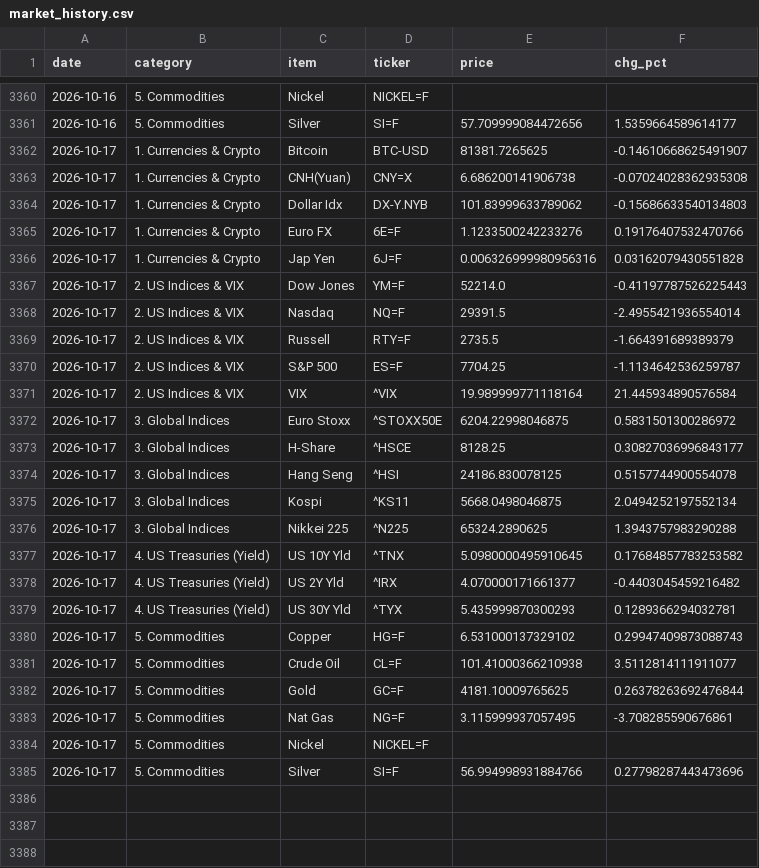
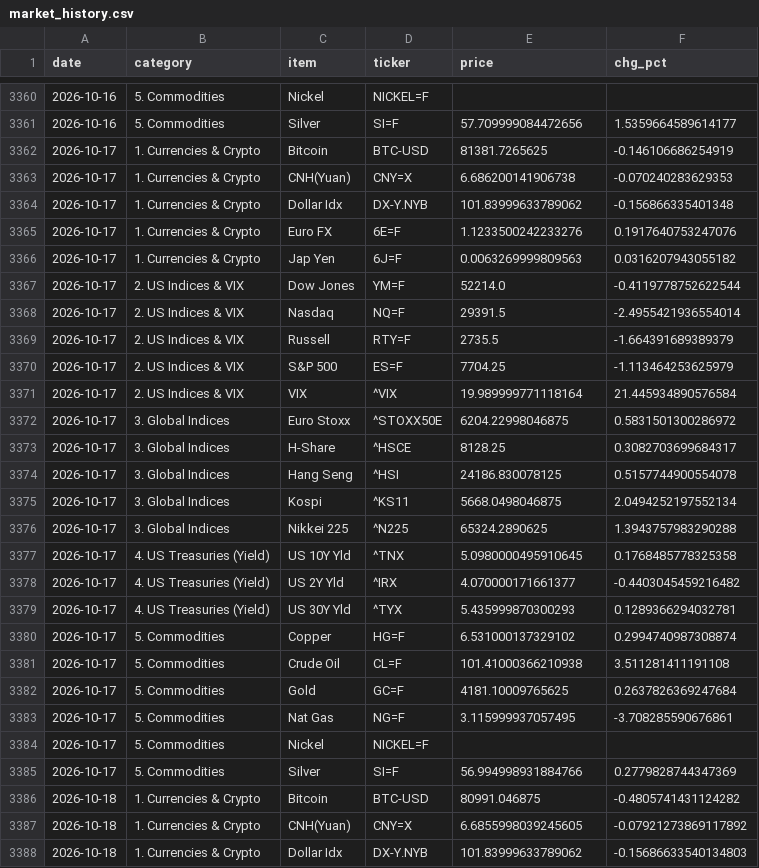
Before and after one commit to hyobot/niceweather, a CSV file: data/market_history.csv, drawn as a sheet; only a part is shown, gaps mark what is left out; the diff covers the shown part only.

Commit message:
Update market history

```diff
--- a/data/market_history.csv
+++ b/data/market_history.csv
@@ -3361,14 +3361,14 @@
 2026-10-16,5. Commodities,Silver,SI=F,57.709999084472656,1.5359664589614177
-2026-10-17,1. Currencies & Crypto,Bitcoin,BTC-USD,81381.7265625,-0.14610668625491907
-2026-10-17,1. Currencies & Crypto,CNH(Yuan),CNY=X,6.686200141906738,-0.07024028362935308
-2026-10-17,1. Currencies & Crypto,Dollar Idx,DX-Y.NYB,101.83999633789062,-0.15686633540134803
-2026-10-17,1. Currencies & Crypto,Euro FX,6E=F,1.1233500242233276,0.19176407532470766
-2026-10-17,1. Currencies & Crypto,Jap Yen,6J=F,0.006326999980956316,0.03162079430551828
-2026-10-17,2. US Indices & VIX,Dow Jones,YM=F,52214.0,-0.41197787526225443
+2026-10-17,1. Currencies & Crypto,Bitcoin,BTC-USD,81381.7265625,-0.146106686254919
+2026-10-17,1. Currencies & Crypto,CNH(Yuan),CNY=X,6.686200141906738,-0.070240283629353
+2026-10-17,1. Currencies & Crypto,Dollar Idx,DX-Y.NYB,101.83999633789062,-0.156866335401348
+2026-10-17,1. Currencies & Crypto,Euro FX,6E=F,1.1233500242233276,0.1917640753247076
+2026-10-17,1. Currencies & Crypto,Jap Yen,6J=F,0.0063269999809563,0.0316207943055182
+2026-10-17,2. US Indices & VIX,Dow Jones,YM=F,52214.0,-0.4119778752622544
 2026-10-17,2. US Indices & VIX,Nasdaq,NQ=F,29391.5,-2.4955421936554014
 2026-10-17,2. US Indices & VIX,Russell,RTY=F,2735.5,-1.664391689389379
-2026-10-17,2. US Indices & VIX,S&P 500,ES=F,7704.25,-1.1134642536259787
+2026-10-17,2. US Indices & VIX,S&P 500,ES=F,7704.25,-1.113464253625979
 2026-10-17,2. US Indices & VIX,VIX,^VIX,19.989999771118164,21.445934890576584
 2026-10-17,3. Global Indices,Euro Stoxx,^STOXX50E,6204.22998046875,0.5831501300286972
-2026-10-17,3. Global Indices,H-Share,^HSCE,8128.25,0.30827036996843177
+2026-10-17,3. Global Indices,H-Share,^HSCE,8128.25,0.3082703699684317
 2026-10-17,3. Global Indices,Hang Seng,^HSI,24186.830078125,0.5157744900554078
@@ -3376,10 +3376,13 @@
 2026-10-17,3. Global Indices,Nikkei 225,^N225,65324.2890625,1.3943757983290288
-2026-10-17,4. US Treasuries (Yield),US 10Y Yld,^TNX,5.0980000495910645,0.17684857783253582
+2026-10-17,4. US Treasuries (Yield),US 10Y Yld,^TNX,5.0980000495910645,0.1768485778325358
 2026-10-17,4. US Treasuries (Yield),US 2Y Yld,^IRX,4.070000171661377,-0.4403045459216482
 2026-10-17,4. US Treasuries (Yield),US 30Y Yld,^TYX,5.435999870300293,0.1289366294032781
-2026-10-17,5. Commodities,Copper,HG=F,6.531000137329102,0.29947409873088743
-2026-10-17,5. Commodities,Crude Oil,CL=F,101.41000366210938,3.5112814111911077
-2026-10-17,5. Commodities,Gold,GC=F,4181.10009765625,0.26378263692476844
+2026-10-17,5. Commodities,Copper,HG=F,6.531000137329102,0.2994740987308874
+2026-10-17,5. Commodities,Crude Oil,CL=F,101.41000366210938,3.511281411191108
+2026-10-17,5. Commodities,Gold,GC=F,4181.10009765625,0.2637826369247684
 2026-10-17,5. Commodities,Nat Gas,NG=F,3.115999937057495,-3.708285590676861
 2026-10-17,5. Commodities,Nickel,NICKEL=F,,
-2026-10-17,5. Commodities,Silver,SI=F,56.994998931884766,0.27798287443473696
+2026-10-17,5. Commodities,Silver,SI=F,56.994998931884766,0.2779828744347369
+2026-10-18,1. Currencies & Crypto,Bitcoin,BTC-USD,80991.046875,-0.4805741431124282
+2026-10-18,1. Currencies & Crypto,CNH(Yuan),CNY=X,6.6855998039245605,-0.07921273869117892
+2026-10-18,1. Currencies & Crypto,Dollar Idx,DX-Y.NYB,101.83999633789062,-0.15686633540134803
```
Also changed, not shown: 21 added rows elsewhere in this file, data/dashboard_history.csv.
